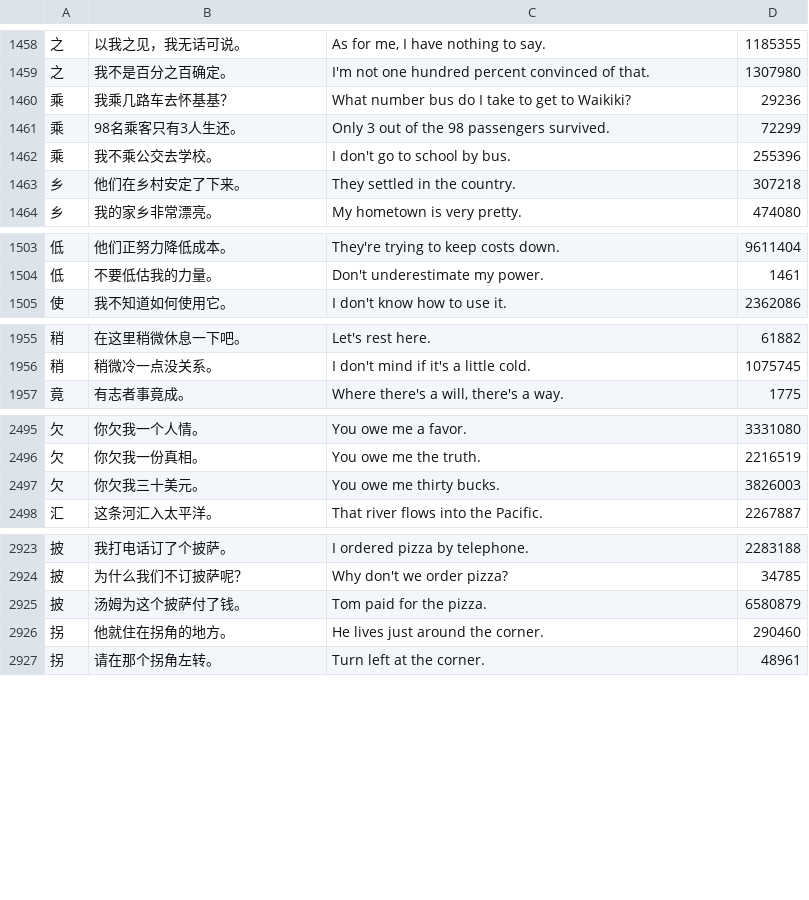
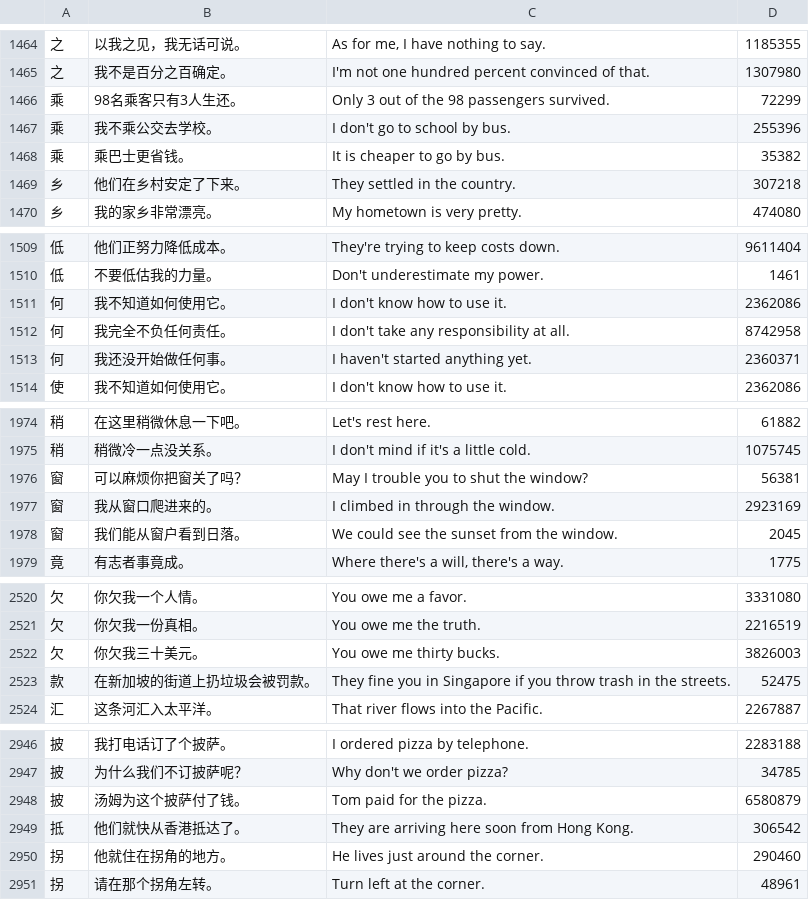
Before and after one commit to ilkegits/moka, a TSV file: dict/sentences.tsv, drawn as a sheet; only a part is shown, gaps mark what is left out; removed rows and columns are numbered as before the commit, all else as after; the diff covers the shown part only; the diff names each change by its address in the sheet, - before the commit and + after, or states it on an @@ line.

```diff
--- a/dict/sentences.tsv
+++ b/dict/sentences.tsv
-row 1460: 乘 | 我乘几路车去怀基基？ | What number bus do I take to get to Waikiki? | 29236
+row 1468: 乘 | 乘巴士更省钱。 | It is cheaper to go by bus. | 35382
+row 1511: 何 | 我不知道如何使用它。 | I don't know how to use it. | 2362086
+row 1512: 何 | 我完全不负任何责任。 | I don't take any responsibility at all. | 8742958
+row 1513: 何 | 我还没开始做任何事。 | I haven't started anything yet. | 2360371
+row 1976: 窗 | 可以麻烦你把窗关了吗？ | May I trouble you to shut the window? | 56381
+row 1977: 窗 | 我从窗口爬进来的。 | I climbed in through the window. | 2923169
+row 1978: 窗 | 我们能从窗户看到日落。 | We could see the sunset from the window. | 2045
+row 2523: 款 | 在新加坡的街道上扔垃圾会被罚款。 | They fine you in Singapore if you throw trash in the streets. | 52475
+row 2949: 抵 | 他们就快从香港抵达了。 | They are arriving here soon from Hong Kong. | 306542
```
Also changed, not shown: 16 added rows, 5 moved rows and 3 edited cells elsewhere in this file, dict/gloss.tsv, dict/parts.tsv, 14 other files.
